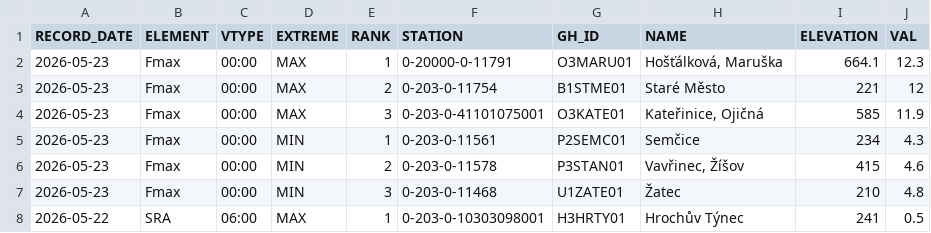
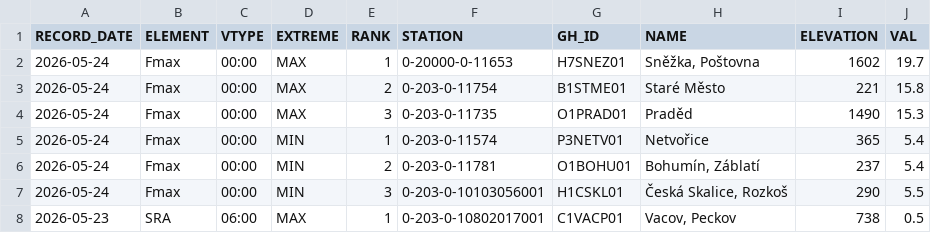
Before and after one commit to RadimTol/OpenData, a CSV file: MaxMinT_daily_last_day.csv, drawn as a sheet; only a part is shown; the diff covers the shown part only.

```diff
--- a/MaxMinT_daily_last_day.csv
+++ b/MaxMinT_daily_last_day.csv
@@ -1,8 +1,8 @@
 "RECORD_DATE","ELEMENT","VTYPE","EXTREME","RANK","STATION","GH_ID","NAME","ELEVATION","VAL"
-"2026-05-23","Fmax","00:00","MAX",1,"0-20000-0-11791","O3MARU01","Hošťálková, Maruška",664.1,12.3
-"2026-05-23","Fmax","00:00","MAX",2,"0-203-0-11754","B1STME01","Staré Město",221,12
-"2026-05-23","Fmax","00:00","MAX",3,"0-203-0-41101075001","O3KATE01","Kateřinice, Ojičná",585,11.9
-"2026-05-23","Fmax","00:00","MIN",1,"0-203-0-11561","P2SEMC01","Semčice",234,4.3
-"2026-05-23","Fmax","00:00","MIN",2,"0-203-0-11578","P3STAN01","Vavřinec, Žíšov",415,4.6
-"2026-05-23","Fmax","00:00","MIN",3,"0-203-0-11468","U1ZATE01","Žatec",210,4.8
-"2026-05-22","SRA","06:00","MAX",1,"0-203-0-10303098001","H3HRTY01","Hrochův Týnec",241,0.5
+"2026-05-24","Fmax","00:00","MAX",1,"0-20000-0-11653","H7SNEZ01","Sněžka, Poštovna",1602,19.7
+"2026-05-24","Fmax","00:00","MAX",2,"0-203-0-11754","B1STME01","Staré Město",221,15.8
+"2026-05-24","Fmax","00:00","MAX",3,"0-203-0-11735","O1PRAD01","Praděd",1490,15.3
+"2026-05-24","Fmax","00:00","MIN",1,"0-203-0-11574","P3NETV01","Netvořice",365,5.4
+"2026-05-24","Fmax","00:00","MIN",2,"0-203-0-11781","O1BOHU01","Bohumín, Záblatí",237,5.4
+"2026-05-24","Fmax","00:00","MIN",3,"0-203-0-10103056001","H1CSKL01","Česká Skalice, Rozkoš",290,5.5
+"2026-05-23","SRA","06:00","MAX",1,"0-203-0-10802017001","C1VACP01","Vacov, Peckov",738,0.5
```
Also changed, not shown: 3 added rows, 3 removed rows and 57 edited cells elsewhere in this file.
